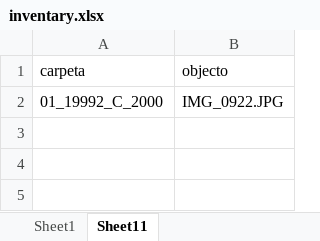
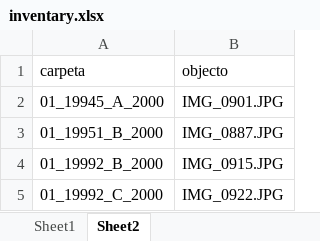
Before and after one commit to zoometh/Rdev, an Excel workbook: gmm/inventary.xlsx, sheet Sheet2, drawn as a sheet; values as stored, in another font and other column widths than the file's, no borders; the diff names each change by its address in the sheet, - before the commit and + after, or states it on an @@ line.

```diff
--- a/gmm/inventary.xlsx (sheet Sheet2)
+++ b/gmm/inventary.xlsx (sheet Sheet2)
-sheet tab: Sheet11
+sheet tab: Sheet2
+row 2: 01_19945_A_2000 | IMG_0901.JPG
+row 3: 01_19951_B_2000 | IMG_0887.JPG
+row 4: 01_19992_B_2000 | IMG_0915.JPG
```
Also changed, not shown: sheet Sheet1, 7 other files.
